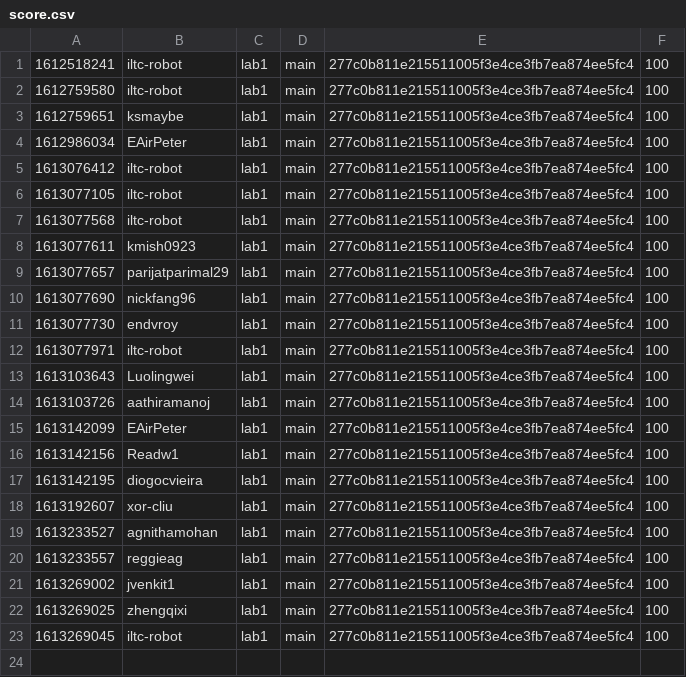
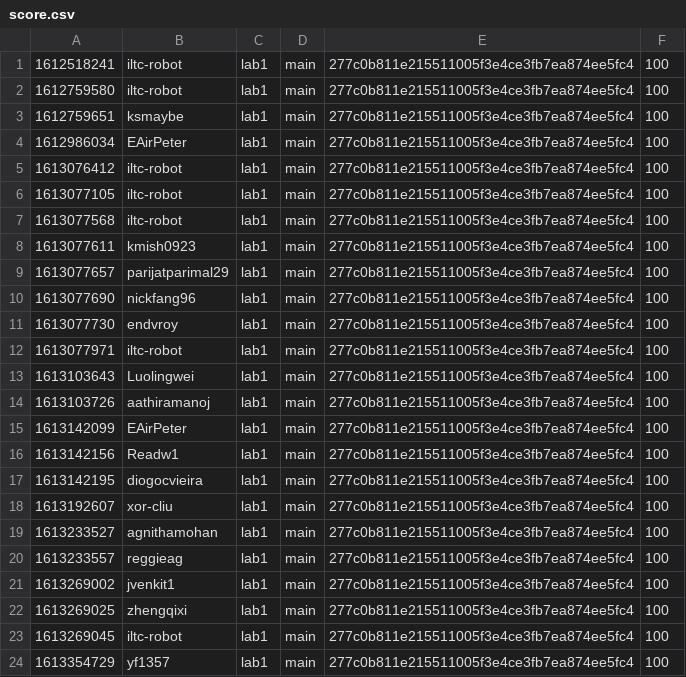
Before and after one commit to nyupcs/pcs-sp21-lab1-scoreboard, a CSV file: score.csv, drawn as a sheet.

Commit message:
[Score] yf1357 +100
yf1357 attacked `main` 277c0b811e215511005f3e4ce3fb7ea874ee5fc4 of lab1

```diff
--- a/score.csv
+++ b/score.csv
@@ -23 +23,2 @@
 1613269045,iltc-robot,lab1,main,277c0b811e215511005f3e4ce3fb7ea874ee5fc4,100
+1613354729,yf1357,lab1,main,277c0b811e215511005f3e4ce3fb7ea874ee5fc4,100
```
